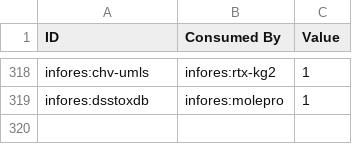
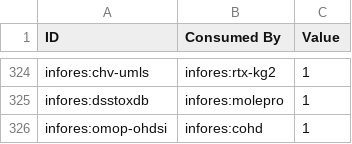
Before and after one commit to biolink/information-resource-registry, a CSV file: src/information_resource_registry/translator_dataflow/data/consume_info.csv, drawn as a sheet; only a part is shown, gaps mark what is left out; the diff covers the shown part only.

```diff
--- a/src/information_resource_registry/translator_dataflow/data/consume_info.csv
+++ b/src/information_resource_registry/translator_dataflow/data/consume_info.csv
@@ -319 +325,2 @@ infores:chv-umls,infores:rtx-kg2,1
 infores:dsstoxdb,infores:molepro,1
+infores:omop-ohdsi,infores:cohd,1
```
Also changed, not shown: 6 added rows elsewhere in this file, 9 other files.
